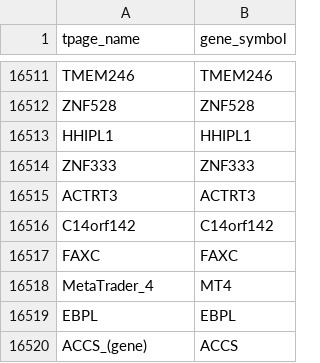
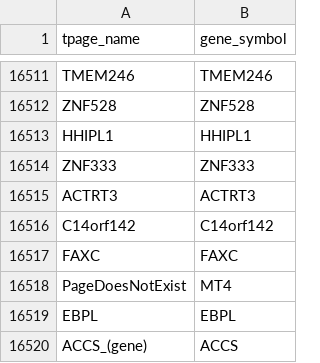
Before and after one commit to broadinstitute/gene-hints, a TSV file: gene_hints/views/gene_page_map.tsv, drawn as a sheet; only a part is shown, gaps mark what is left out; the diff covers the shown part only.

```diff
--- a/gene_hints/views/gene_page_map.tsv
+++ b/gene_hints/views/gene_page_map.tsv
@@ -16517,3 +16517,3 @@ C14orf142	C14orf142
 FAXC	FAXC
-MetaTrader_4	MT4
+PageDoesNotExist	MT4
 EBPL	EBPL
```
Also changed, not shown: 5 edited cells elsewhere in this file, data/homo-sapiens-wikipedia-trends.tsv, 2 other files.
